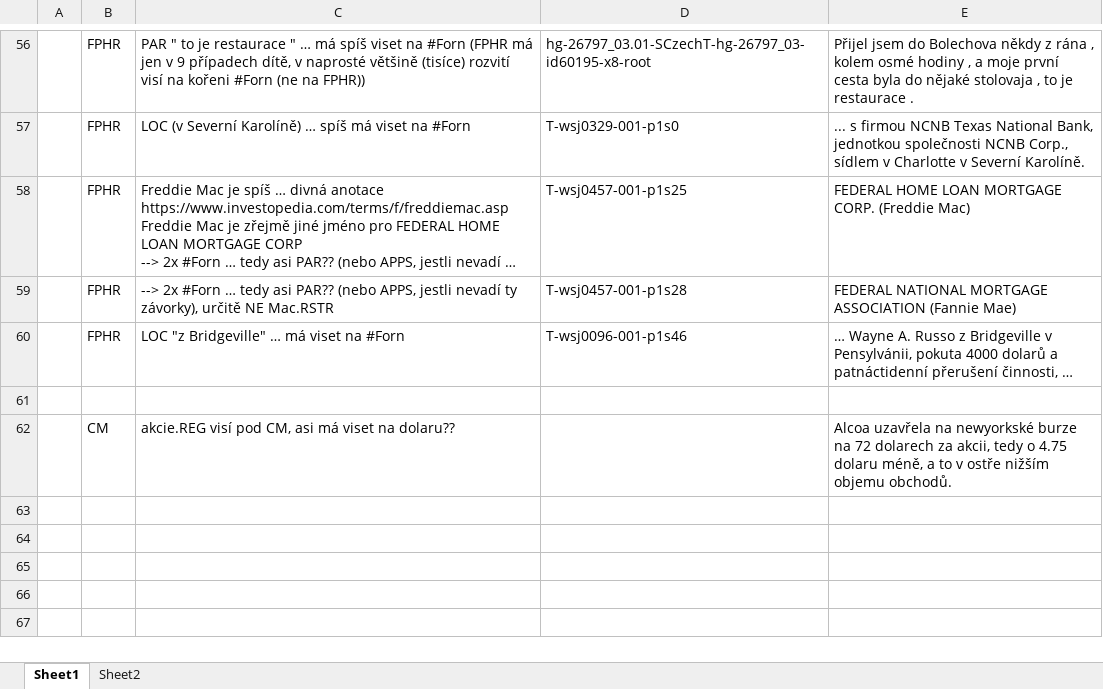
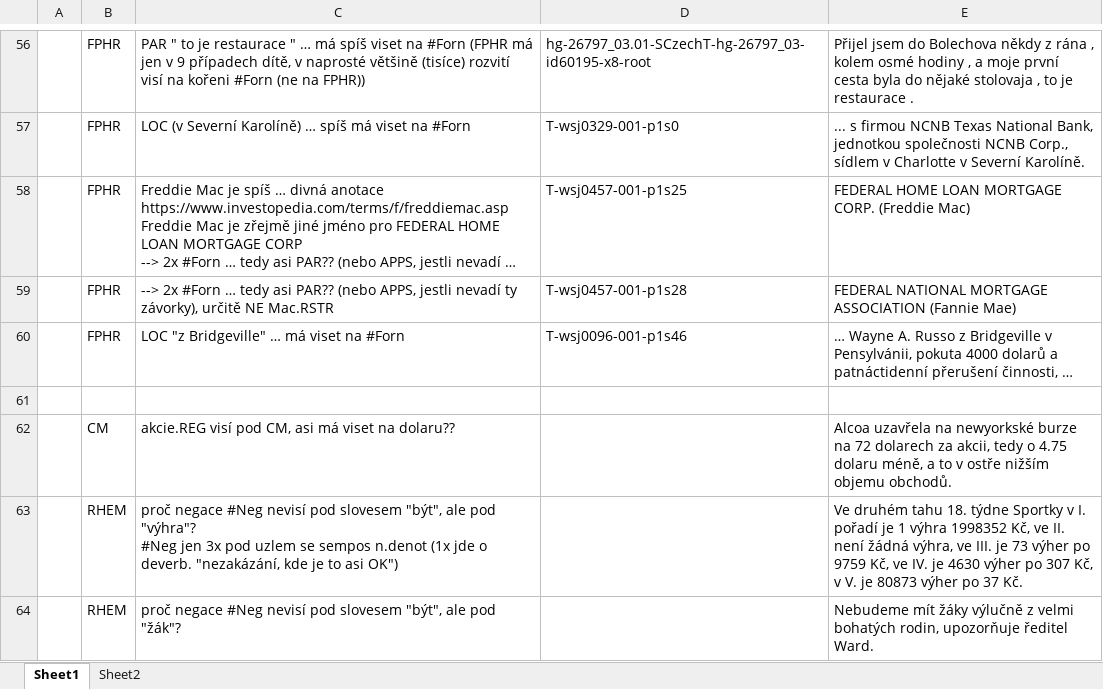
Before and after one commit to ufal/UMR, an Excel workbook: tecto2umr/PDT-mozne-chyby.xlsx, sheet Sheet1, drawn as a sheet; only a part is shown, gaps mark what is left out; long unchanged cells end in …; values as stored, in another font and other column widths than the file's, no borders; ↵ is a line break in a cell; the diff covers the shown part only; the diff names each change by its address in the sheet, - before the commit and + after, or states it on an @@ line.

```diff
--- a/tecto2umr/PDT-mozne-chyby.xlsx (sheet Sheet1)
+++ b/tecto2umr/PDT-mozne-chyby.xlsx (sheet Sheet1)
+row 63:  | RHEM | proč negace #Neg nevisí pod slovesem "být", ale pod "výhra"? ↵ #Neg jen 3x pod uzlem se sempos n.denot (1x jde o deverb. "nezakázání, kde je to asi OK") |  | Ve druhém tahu 18. týdne Sportky v I. pořadí je 1 výhra 1998352 Kč, ve II. není žádná výhra, ve III. je 73 výher po 9759 Kč, ve IV. je 4630 výher po 307 Kč, v V. je 80873 výher po 37 Kč.
+row 64:  | RHEM | proč negace #Neg nevisí pod slovesem "být", ale pod "žák"? |  | Nebudeme mít žáky výlučně z velmi bohatých rodin, upozorňuje ředitel Ward.
```
Also changed, not shown: 5 added rows elsewhere in this sheet, tecto2umr/pdt-c-functors-to-args.xlsx.
